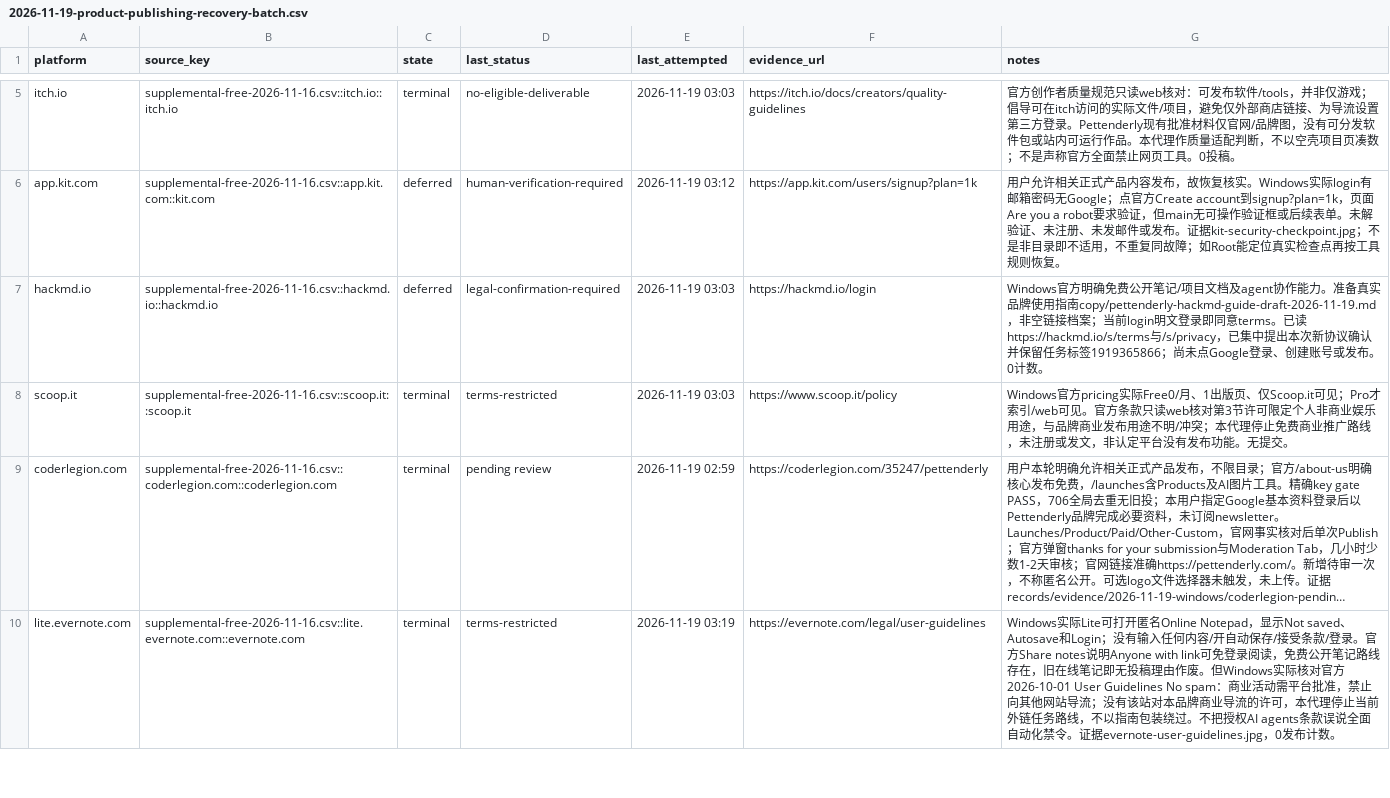
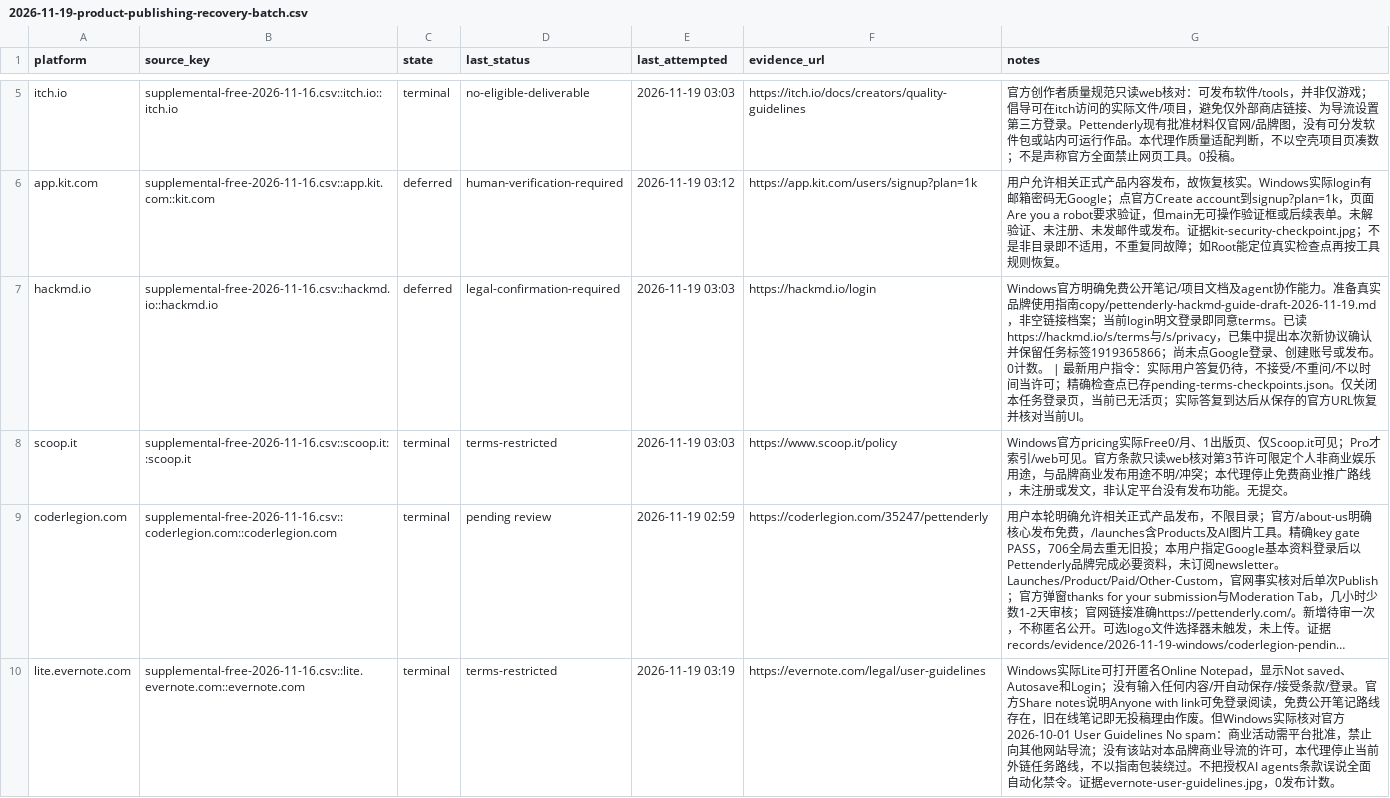
Before and after one commit to cuilinhao/pet-blacklink, a CSV file: soul-cat/records/runs/2026-11-19-product-publishing-recovery-batch.csv, drawn as a sheet; only a part is shown, gaps mark what is left out; long unchanged cells end in …; the diff covers the shown part only.

```diff
--- a/soul-cat/records/runs/2026-11-19-product-publishing-recovery-batch.csv
+++ b/soul-cat/records/runs/2026-11-19-product-publishing-recovery-batch.csv
@@ -6,3 +6,3 @@ itch.io,supplemental-free-2026-11-16.csv::itch.io::itch.io,terminal,no-eligible-
 app.kit.com,supplemental-free-2026-11-16.csv::app.kit.com::kit.com,deferred,human-verification-required,2026-11-19 03:12,https://app.kit.com/users/signup?plan=1k,用户允许相关正式产品内容发布，故恢复核实。Windows实际login有邮箱密码无Google；点官方Create account到signup?plan=1k，页面Are you a robot要求验证，但main无可操作验证框或后续表单。未解验证、未注册、未发邮件或发布。证据kit-security-checkpoint.jpg；不是非目录即不适用，不重复同故障；如Root能定位真实检查点再按工具规则恢复。
-hackmd.io,supplemental-free-2026-11-16.csv::hackmd.io::hackmd.io,deferred,legal-confirmation-required,2026-11-19 03:03,https://hackmd.io/login,Windows官方明确免费公开笔记/项目文档及agent协作能力。准备真实品牌使用指南copy/pettenderly-hackmd-guide-draft-2026-11-19.md，非空链接档案；当前login明文登录即同意terms。已读https://hackmd.io/s/terms与/s/privacy，已集中提出本次新协议确认并保留任务标签1919365866；尚未点Google登录、创建账号或发布。0计数。
+hackmd.io,supplemental-free-2026-11-16.csv::hackmd.io::hackmd.io,deferred,legal-confirmation-required,2026-11-19 03:03,https://hackmd.io/login,Windows官方明确免费公开笔记/项目文档及agent协作能力。准备真实品牌使用指南copy/pettenderly-hackmd-guide-draft-2026-11-19.md，非空链接档案；当前login明文登录即同意terms。已读https://hackmd.io/s/terms与/s/privacy，已集中提出本次新协议确认并保留任务标签1919365866；尚未点Google登录、创建账号或发布。0计数。 | 最新用户指令：实际用户答复仍待，不接受/不重问/不以时间当许可；精确检查点已存pending-terms-checkpoints.json。仅关闭本任务登录页，当前已无活页；实际答复到达后从保存的官方URL恢复并核对当前UI。
 scoop.it,supplemental-free-2026-11-16.csv::scoop.it::scoop.it,terminal,terms-restricted,2026-11-19 03:03,https://www.scoop.it/policy,Windows官方pricing实际Free0/月、1出版页、仅Scoop.it可见；Pro才索引/web可见。官方条款只读web核对第3节许可限定个人非商业娱乐用途，与品牌商业发布用途不明/冲突；本代理停止免费商业推广路线，未注册或发文，非认定平台没有发布功能。无提交。
```
Also changed, not shown: 2 edited cells elsewhere in this file, soul-cat/records/platform-progress.csv, soul-cat/records/runs/2026-11-19-windows-current-blockers.csv, 5 other files.
